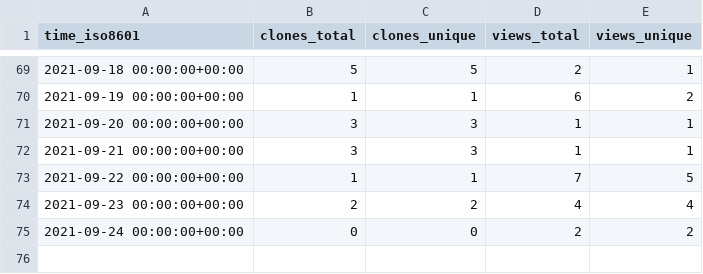
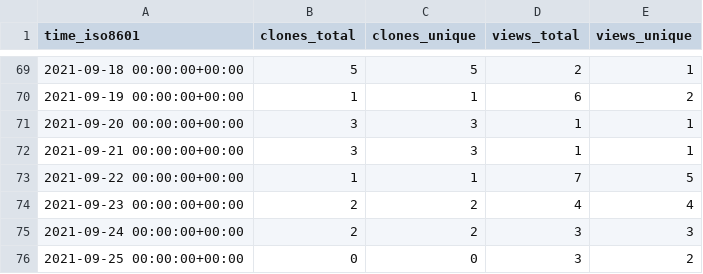
Before and after one commit to Olliroxx/surviv.py, a CSV file: Olliroxx/surviv.py/ghrs-data/views_clones_aggregate.csv, drawn as a sheet; only a part is shown, gaps mark what is left out.

```diff
--- a/Olliroxx/surviv.py/ghrs-data/views_clones_aggregate.csv
+++ b/Olliroxx/surviv.py/ghrs-data/views_clones_aggregate.csv
@@ -74,2 +74,3 @@ time_iso8601,clones_total,clones_unique,views_total,views_unique
 2021-09-23 00:00:00+00:00,2,2,4,4
-2021-09-24 00:00:00+00:00,0,0,2,2
+2021-09-24 00:00:00+00:00,2,2,3,3
+2021-09-25 00:00:00+00:00,0,0,3,2
```
Also changed, not shown: 1 other file.
